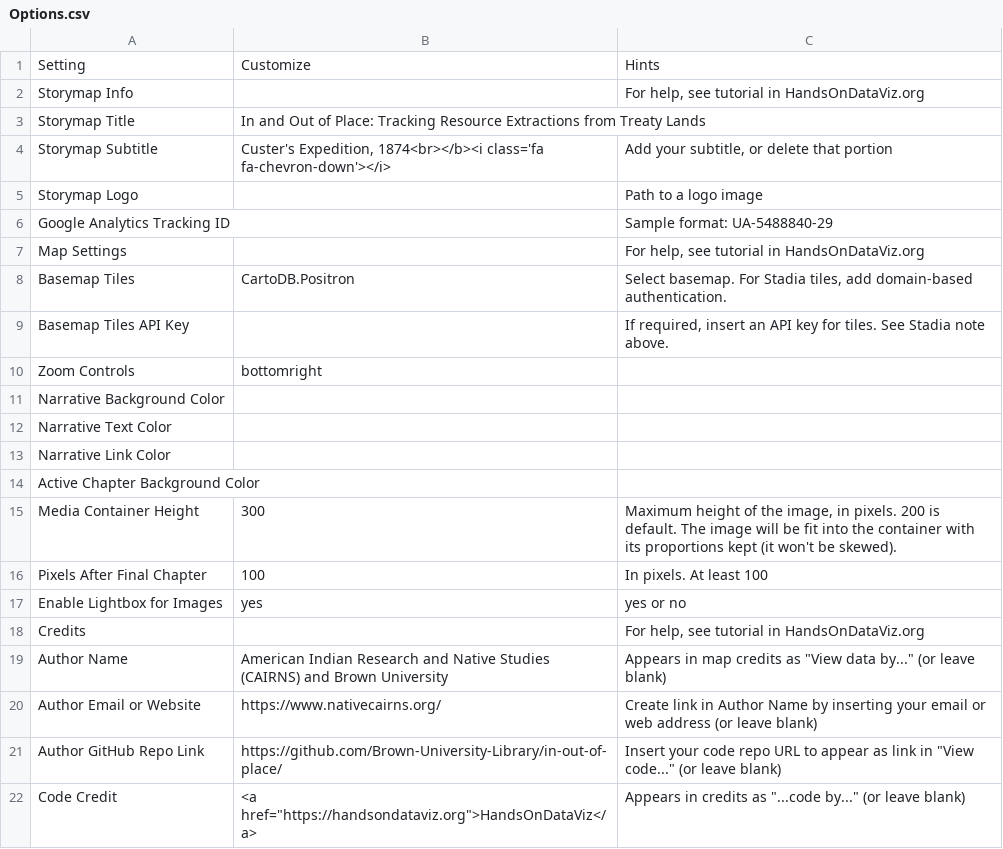
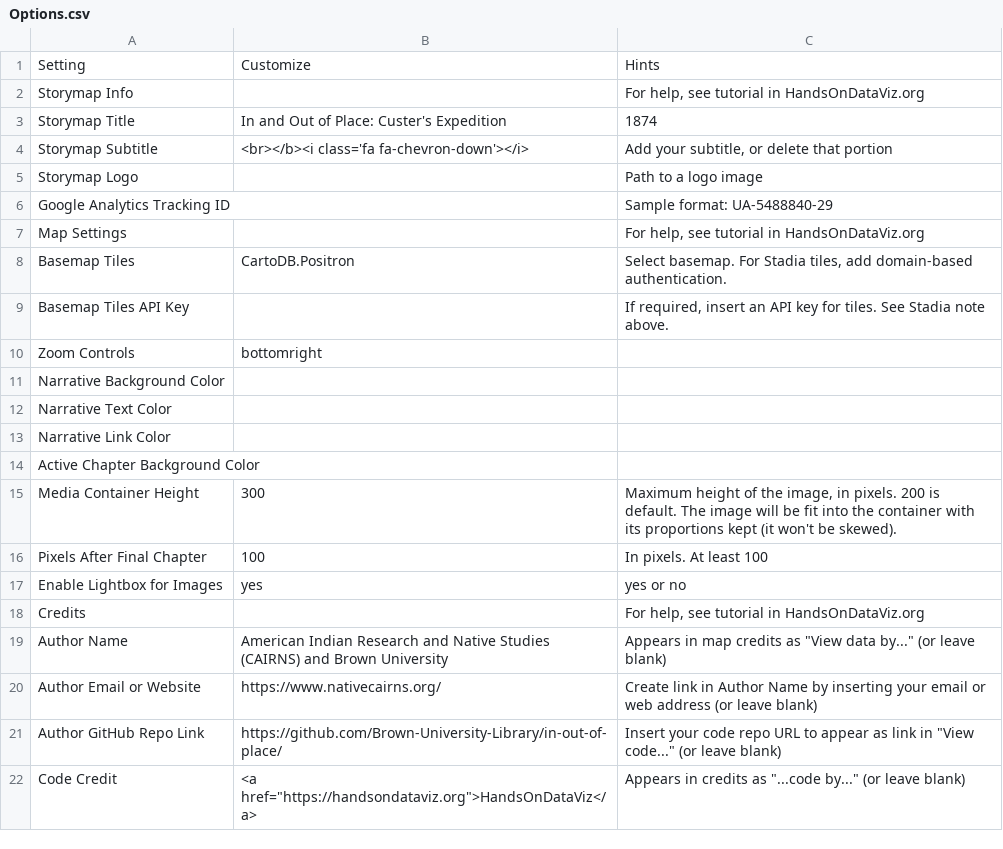
Before and after one commit to Brown-University-Library/ioop, a CSV file: csv/Options.csv, drawn as a sheet.

Commit message:
Update Options.csv

```diff
--- a/csv/Options.csv
+++ b/csv/Options.csv
@@ -2,4 +2,4 @@ Setting,Customize,Hints
 Storymap Info,,"For help, see tutorial in HandsOnDataViz.org"
-Storymap Title,In and Out of Place: Tracking Resource Extractions from Treaty Lands,
-Storymap Subtitle,"Custer's Expedition, 1874<br></b><i class='fa fa-chevron-down'></i>","Add your subtitle, or delete that portion"
+Storymap Title,In and Out of Place: Custer's Expedition, 1874,
+Storymap Subtitle,<br></b><i class='fa fa-chevron-down'></i>,"Add your subtitle, or delete that portion"
 Storymap Logo,,Path to a logo image
```
